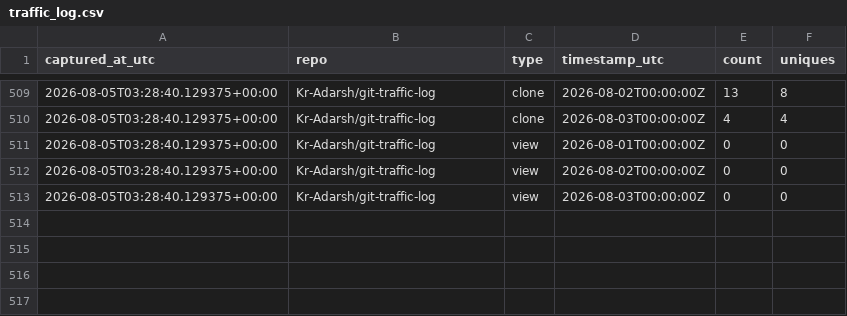
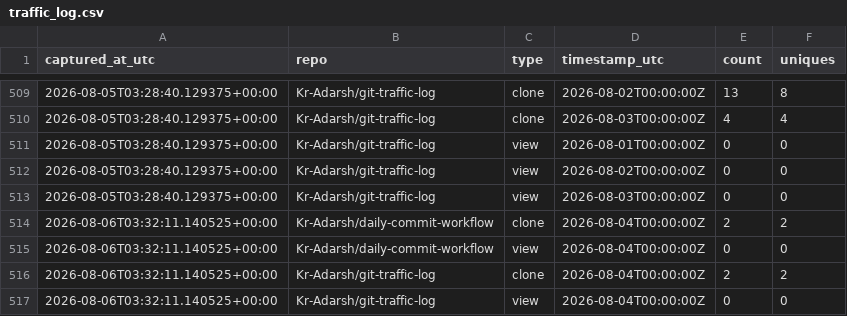
Before and after one commit to Kr-Adarsh/git-traffic-log, a CSV file: traffic/traffic_log.csv, drawn as a sheet; only a part is shown, gaps mark what is left out; the diff names each change by its address in the sheet, - before the commit and + after, or states it on an @@ line.

```diff
--- a/traffic/traffic_log.csv
+++ b/traffic/traffic_log.csv
+row 514: 2026-08-06T03:32:11.140525+00:00 | Kr-Adarsh/daily-commit-workflow | clone | 2026-08-04T00:00:00Z | 2 | 2
+row 515: 2026-08-06T03:32:11.140525+00:00 | Kr-Adarsh/daily-commit-workflow | view | 2026-08-04T00:00:00Z | 0 | 0
+row 516: 2026-08-06T03:32:11.140525+00:00 | Kr-Adarsh/git-traffic-log | clone | 2026-08-04T00:00:00Z | 2 | 2
+row 517: 2026-08-06T03:32:11.140525+00:00 | Kr-Adarsh/git-traffic-log | view | 2026-08-04T00:00:00Z | 0 | 0
```
